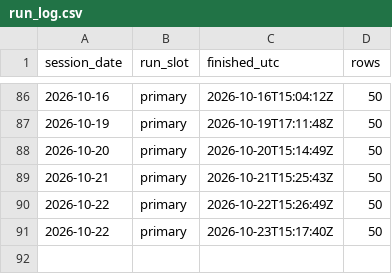
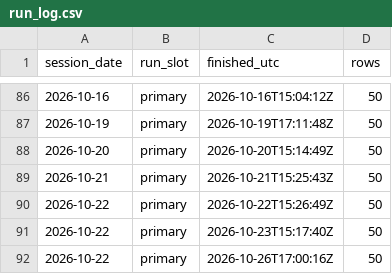
Before and after one commit to freshshine1/twse-dashboard, a CSV file: processed/run_log.csv, drawn as a sheet; only a part is shown, gaps mark what is left out; the diff names each change by its address in the sheet, - before the commit and + after, or states it on an @@ line.

```diff
--- a/processed/run_log.csv
+++ b/processed/run_log.csv
+row 92: 2026-10-22 | primary | 2026-10-26T17:00:16Z | 50
```
Also changed, not shown: 3 other files.
